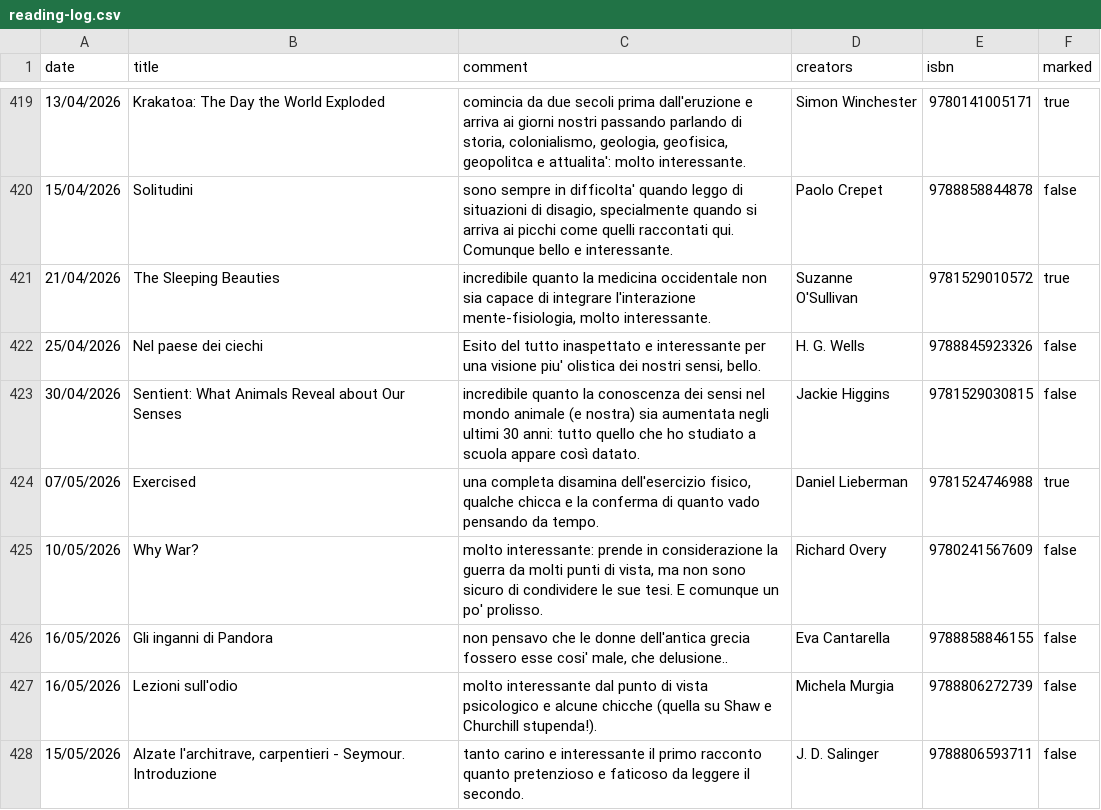
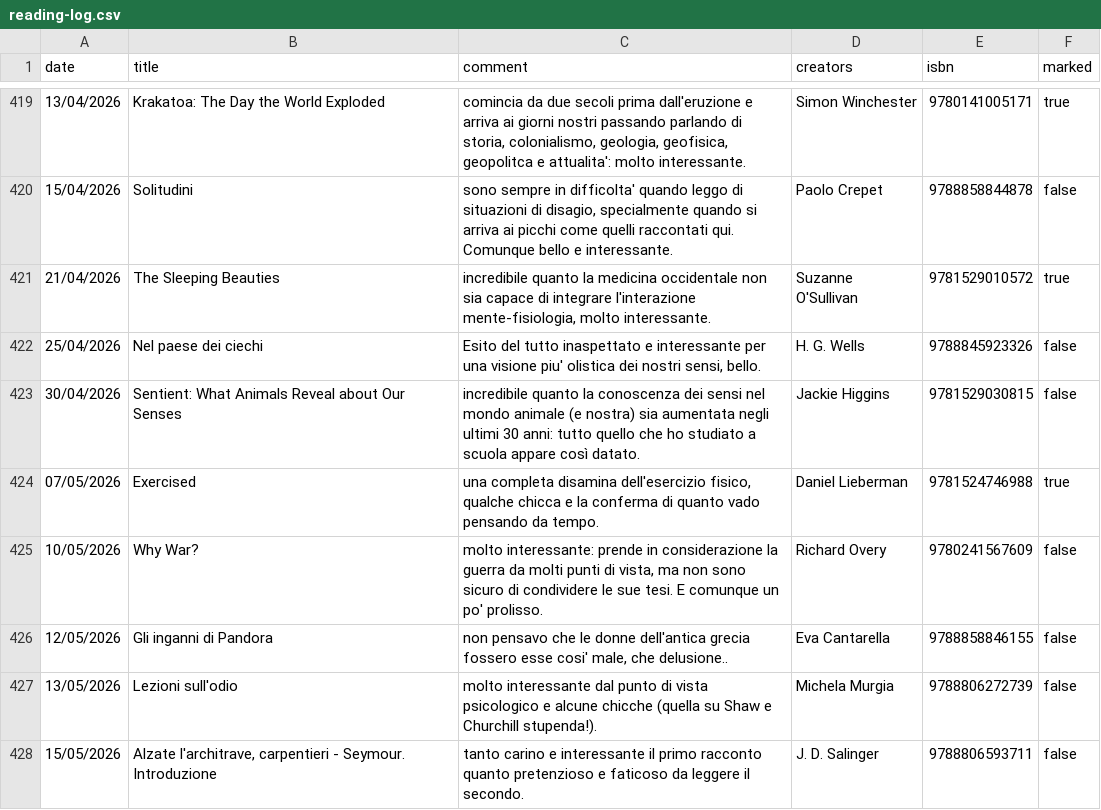
Before and after one commit to andreaiacono/books, a CSV file: data/reading-log.csv, drawn as a sheet; only a part is shown, gaps mark what is left out.

Commit message:
update dates

```diff
--- a/data/reading-log.csv
+++ b/data/reading-log.csv
@@ -425,4 +425,4 @@
 "10/05/2026","Why War?","molto interessante: prende in considerazione la guerra da molti punti di vista, ma non sono sicuro di condividere le sue tesi. E comunque un po' prolisso.","Richard Overy","9780241567609","false"
-"16/05/2026","Gli inganni di Pandora","non pensavo che le donne dell'antica grecia fossero esse cosi' male, che delusione..","Eva Cantarella","9788858846155","false"
-"16/05/2026","Lezioni sull'odio","molto interessante dal punto di vista psicologico e alcune chicche (quella su Shaw e Churchill stupenda!).","Michela Murgia","9788806272739","false"
+"12/05/2026","Gli inganni di Pandora","non pensavo che le donne dell'antica grecia fossero esse cosi' male, che delusione..","Eva Cantarella","9788858846155","false"
+"13/05/2026","Lezioni sull'odio","molto interessante dal punto di vista psicologico e alcune chicche (quella su Shaw e Churchill stupenda!).","Michela Murgia","9788806272739","false"
 "15/05/2026","Alzate l'architrave, carpentieri - Seymour. Introduzione","tanto carino e interessante il primo racconto quanto pretenzioso e faticoso da leggere il secondo.","J. D. Salinger","9788806593711","false"
```
